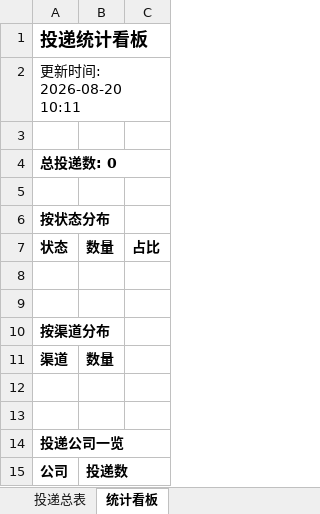
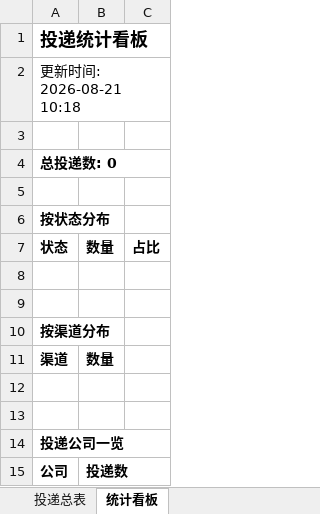
Before and after one commit to seren-spark/campus-radar, an Excel workbook: reports/投递追踪表.xlsx, sheet 统计看板, drawn as a sheet; values as stored, in another font and other column widths than the file's, no borders; the diff names each change by its address in the sheet, - before the commit and + after, or states it on an @@ line.

```diff
--- a/reports/投递追踪表.xlsx (sheet 统计看板)
+++ b/reports/投递追踪表.xlsx (sheet 统计看板)
-A2: 更新时间: 2026-08-20 10:11
+A2: 更新时间: 2026-08-21 10:18
```
Also changed, not shown: 2 other files.
